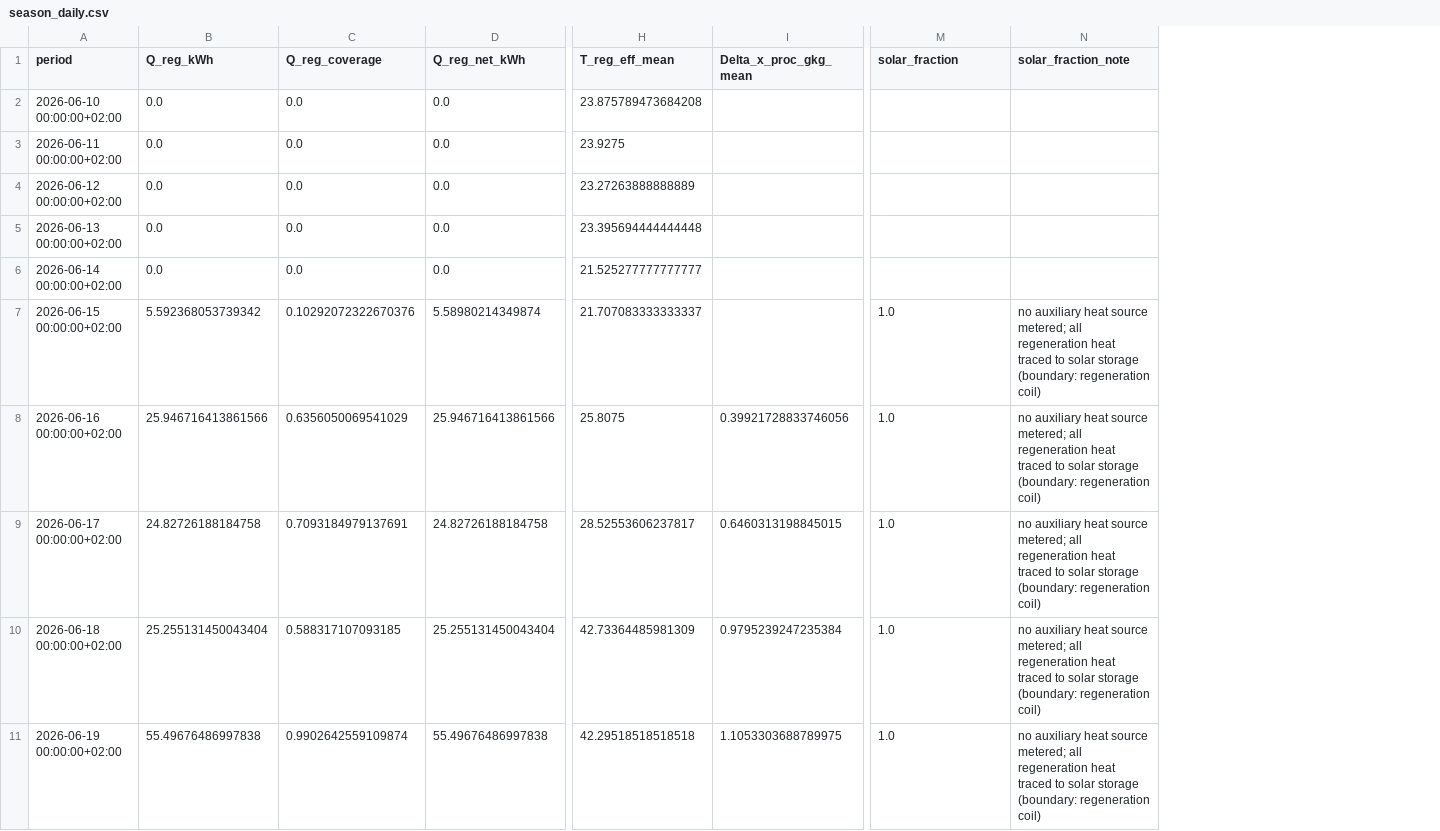
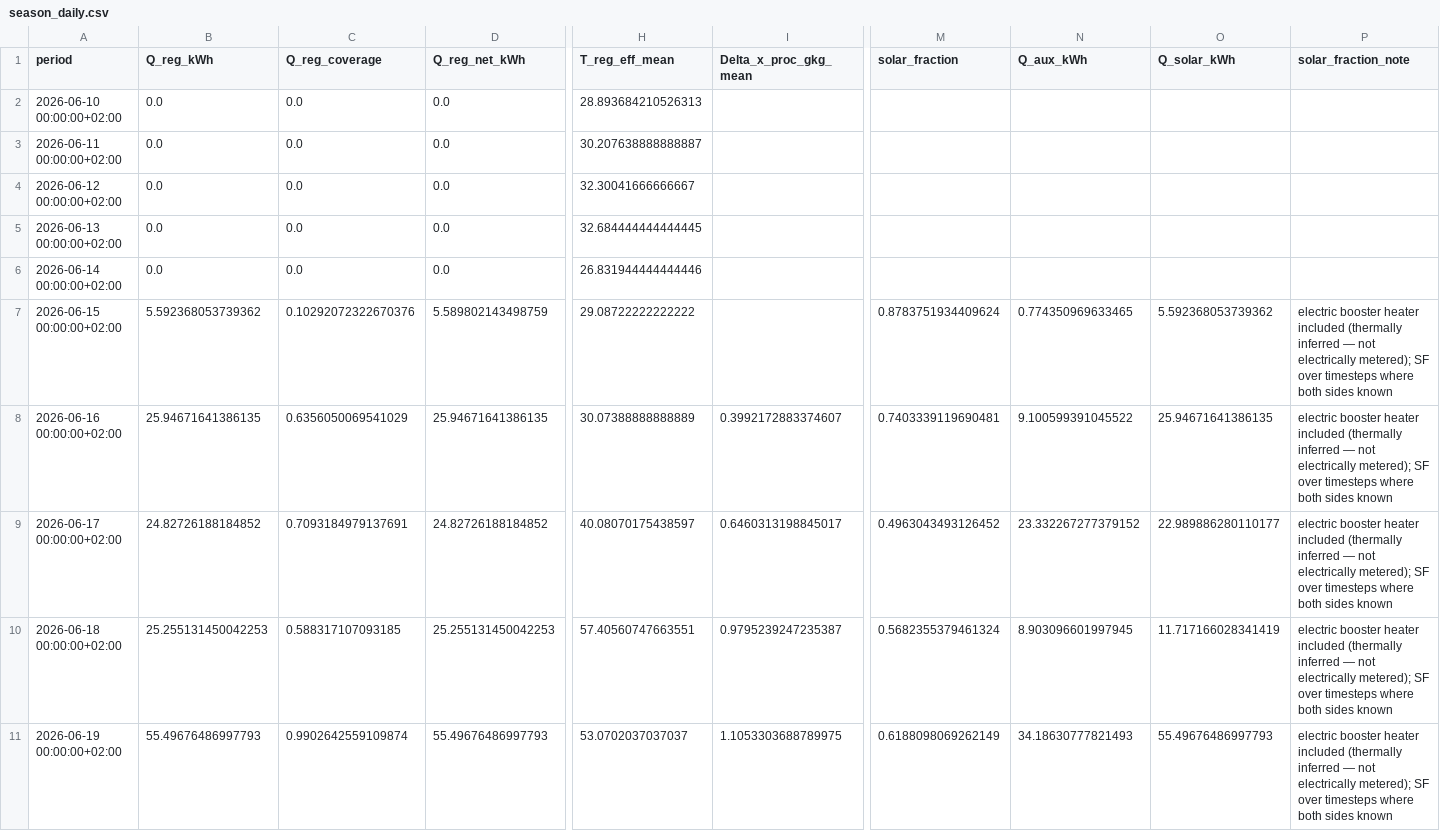
Before and after one commit to ad-1-t-1/dw-analysis, a CSV file: results/tables/season_daily.csv, drawn as a sheet; only a part is shown, gaps mark what is left out; addresses are those after the commit; the diff covers the shown part only; the diff names each change by its address in the sheet, - before the commit and + after, or states it on an @@ line.

Commit message:
Plant has an electric booster heater: fix T_reg_eff, solar fraction, COP denominator
Operator-confirmed layout: intake -> solar coil -> ELECTRIC HEATER -> wheel.
Data: heater lift TICBT103 - nach_HX median ~11 K on 98% of runtime;
Delta_x correlates r=0.957 with TICBT103 vs 0.56 with nach_HX.

- T_reg_eff = T_reg_TICBT103 (wheel inlet); nach_HX kept as solar-side temp
- Q_aux (booster duty): air-side exact in flow window, temperature-ratio
  estimate elsewhere (flow cancels; scaled by measured coil eff 0.918)
- solar_fraction = Q_solar/(Q_solar+Q_aux) = 0.605 for 2026-06/07 (was 1.0
  by construction - wrong boundary); Q_aux ~416 kWh vs Q_solar ~638 kWh
- COP/SMR denominator = Q_reg_total (Angrisani 2012 DCOP Eq.3 verified:
  denominator is wheel-inlet air heat, all sources)
- coil balance now explicitly heater-free (h_nach_HX not h_wheel_in)
- overall closure redefined pre-coil->wheel-inlet vs total input: 0.961
- KPI docs: per-source verification status (Angrisani/Comino verified
  against PDFs; Mandegari eps_w citation UNVERIFIED - flagged)

```diff
--- a/results/tables/season_daily.csv
+++ b/results/tables/season_daily.csv
+column N (Q_aux_kWh), rows 7-11: 0.774350969633465 | 9.100599391045522 | 23.332267277379152 | 8.903096601997945 | 34.18630777821493
+column O (Q_solar_kWh), rows 7-11: 5.592368053739362 | 25.94671641386135 | 22.989886280110177 | 11.717166028341419 | 55.49676486997793
-H2 (T_reg_eff_mean): 23.875789473684208
+H2 (T_reg_eff_mean): 28.893684210526313
-H3 (T_reg_eff_mean): 23.9275
+H3 (T_reg_eff_mean): 30.207638888888887
-H4 (T_reg_eff_mean): 23.27263888888889
+H4 (T_reg_eff_mean): 32.30041666666667
-H5 (T_reg_eff_mean): 23.395694444444448
+H5 (T_reg_eff_mean): 32.684444444444445
-H6 (T_reg_eff_mean): 21.525277777777777
+H6 (T_reg_eff_mean): 26.831944444444446
-B7 (Q_reg_kWh): 5.592368053739342
+B7 (Q_reg_kWh): 5.592368053739362
-D7 (Q_reg_net_kWh): 5.58980214349874
+D7 (Q_reg_net_kWh): 5.589802143498759
-H7 (T_reg_eff_mean): 21.707083333333337
+H7 (T_reg_eff_mean): 29.08722222222222
-M7 (solar_fraction): 1.0
+M7 (solar_fraction): 0.8783751934409624
-P7:P11 (solar_fraction_note): no auxiliary heat source metered; all regeneration heat traced to solar storage (boundary: regeneration coil)
+P7:P11 (solar_fraction_note): electric booster heater included (thermally inferred — not electrically metered); SF over timesteps where both sides known
-B8 (Q_reg_kWh): 25.946716413861566
+B8 (Q_reg_kWh): 25.94671641386135
-D8 (Q_reg_net_kWh): 25.946716413861566
+D8 (Q_reg_net_kWh): 25.94671641386135
-H8 (T_reg_eff_mean): 25.8075
+H8 (T_reg_eff_mean): 30.07388888888889
-I8 (Delta_x_proc_gkg_mean): 0.39921728833746056
+I8 (Delta_x_proc_gkg_mean): 0.3992172883374607
-M8 (solar_fraction): 1.0
+M8 (solar_fraction): 0.7403339119690481
-B9 (Q_reg_kWh): 24.82726188184758
+B9 (Q_reg_kWh): 24.82726188184852
-D9 (Q_reg_net_kWh): 24.82726188184758
+D9 (Q_reg_net_kWh): 24.82726188184852
-H9 (T_reg_eff_mean): 28.52553606237817
+H9 (T_reg_eff_mean): 40.08070175438597
-I9 (Delta_x_proc_gkg_mean): 0.6460313198845015
+I9 (Delta_x_proc_gkg_mean): 0.6460313198845017
-M9 (solar_fraction): 1.0
+M9 (solar_fraction): 0.4963043493126452
-B10 (Q_reg_kWh): 25.255131450043404
+B10 (Q_reg_kWh): 25.255131450042253
-D10 (Q_reg_net_kWh): 25.255131450043404
+D10 (Q_reg_net_kWh): 25.255131450042253
-H10 (T_reg_eff_mean): 42.73364485981309
+H10 (T_reg_eff_mean): 57.40560747663551
-I10 (Delta_x_proc_gkg_mean): 0.9795239247235384
+I10 (Delta_x_proc_gkg_mean): 0.9795239247235387
-M10 (solar_fraction): 1.0
+M10 (solar_fraction): 0.5682355379461324
-B11 (Q_reg_kWh): 55.49676486997838
+B11 (Q_reg_kWh): 55.49676486997793
-D11 (Q_reg_net_kWh): 55.49676486997838
+D11 (Q_reg_net_kWh): 55.49676486997793
-H11 (T_reg_eff_mean): 42.29518518518518
+H11 (T_reg_eff_mean): 53.0702037037037
-M11 (solar_fraction): 1.0
+M11 (solar_fraction): 0.6188098069262149
```
Also changed, not shown: 67 edited cells elsewhere in this file, results/tables/kpi_by_regen_temp_bin.csv, results/tables/season_weekly.csv, 11 other files.
